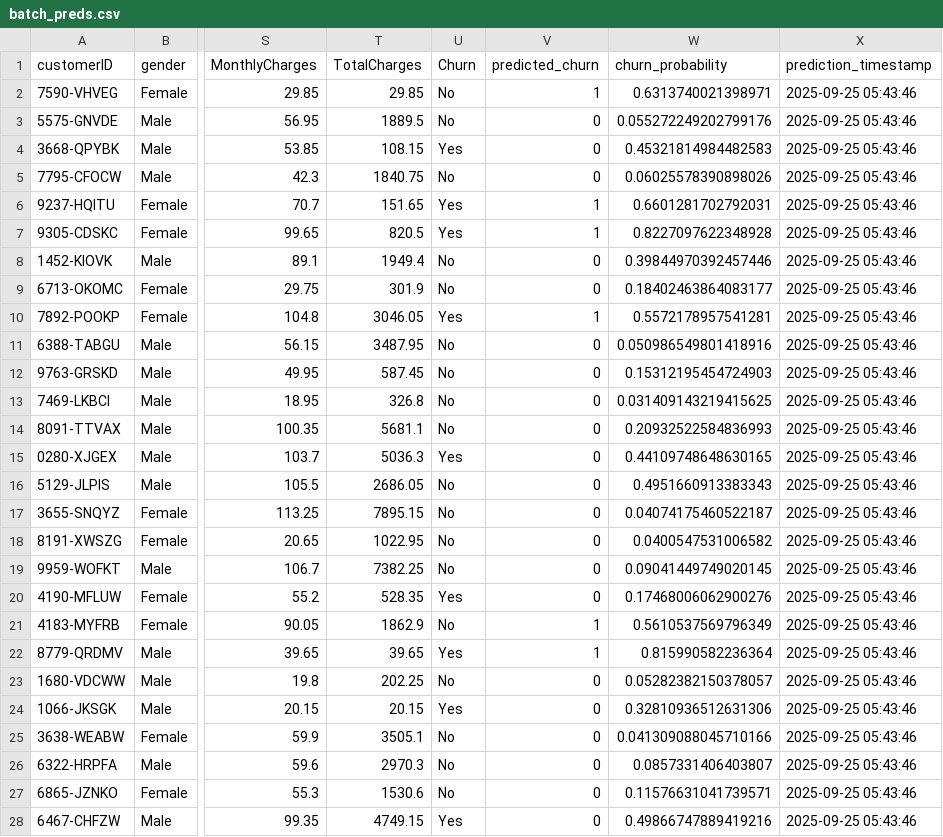
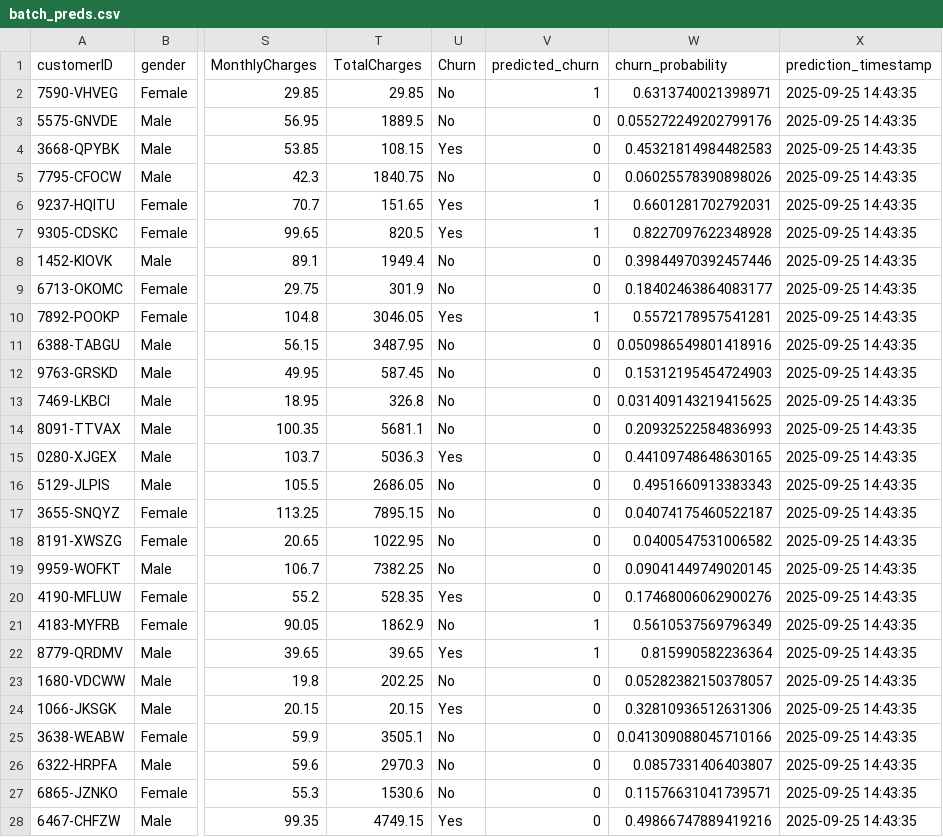
Before and after one commit to deaneeth/telco-churn-mlops-pipeline, a CSV file: artifacts/predictions/batch_preds.csv, drawn as a sheet; only a part is shown, gaps mark what is left out; the diff covers the shown part only; the diff names each change by its address in the sheet, - before the commit and + after, or states it on an @@ line.

Commit message:
Refactor model loading paths to use absolute paths; add comprehensive execution summary JSON
- Updated model loading in `app.py` to use an absolute path for the model file.
- Modified feature metadata loading in `predict.py` to ensure it uses an absolute path.
- Added a detailed execution summary JSON file capturing the entire pipeline execution, including preprocessing, training, inference, testing, and API validation results.

```diff
--- a/artifacts/predictions/batch_preds.csv
+++ b/artifacts/predictions/batch_preds.csv
-X2:X28 (prediction_timestamp): 2025-09-25 05:43:46
+X2:X28 (prediction_timestamp): 2025-09-25 14:43:35
```
Also changed, not shown: 73 edited cells elsewhere in this file, 3 other files.
